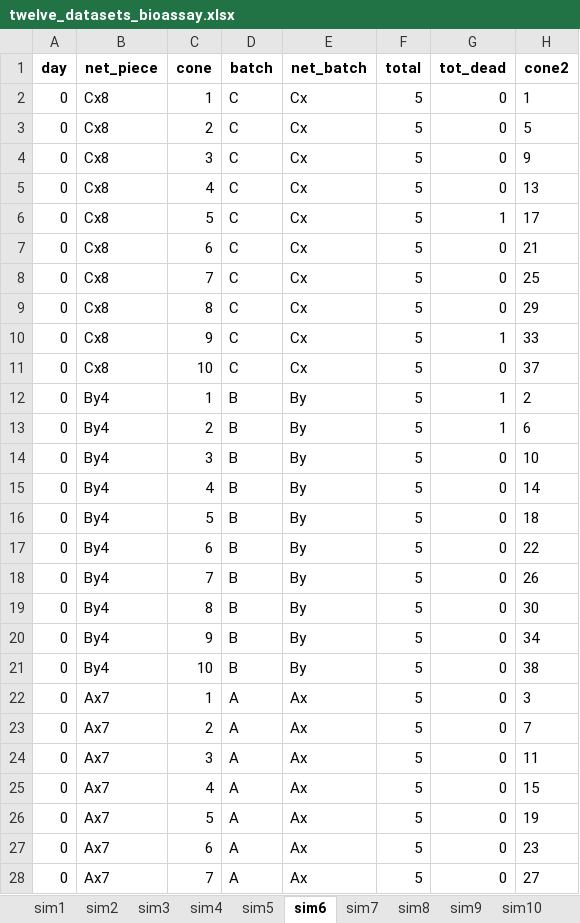
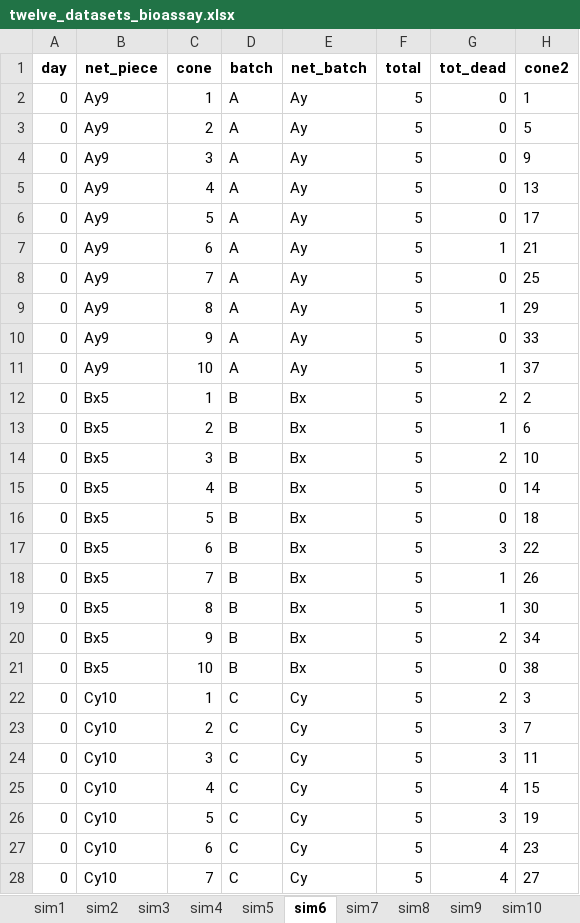
Before and after one commit to JDChallenger/WHO_NI_Tutorial, an Excel workbook: Regeneration_Time/twelve_datasets_bioassay.xlsx, sheet sim6, drawn as a sheet; only a part is shown; values as stored, in another font and other column widths than the file's, no borders; the diff covers the shown part only; the diff names each change by its address in the sheet, - before the commit and + after, or states it on an @@ line.

Commit message:
Simulated datasets have been replaced: now, on each day, a sample from each batch must be tested

```diff
--- a/Regeneration_Time/twelve_datasets_bioassay.xlsx (sheet sim6)
+++ b/Regeneration_Time/twelve_datasets_bioassay.xlsx (sheet sim6)
-B2:B11 (net_piece): Cx8
+B2:B11 (net_piece): Ay9
-D2:D11 (batch): C
+D2:D11 (batch): A
-E2:E11 (net_batch): Cx
+E2:E11 (net_batch): Ay
-G6 (tot_dead): 1
+G6 (tot_dead): 0
-G7 (tot_dead): 0
+G7 (tot_dead): 1
-G9 (tot_dead): 0
+G9 (tot_dead): 1
-G10 (tot_dead): 1
+G10 (tot_dead): 0
-G11 (tot_dead): 0
+G11 (tot_dead): 1
-B12:B21 (net_piece): By4
+B12:B21 (net_piece): Bx5
-E12:E21 (net_batch): By
+E12:E21 (net_batch): Bx
-G12 (tot_dead): 1
+G12 (tot_dead): 2
-G14 (tot_dead): 0
+G14 (tot_dead): 2
-G17 (tot_dead): 0
+G17 (tot_dead): 3
-G18:G19 (tot_dead): 0
+G18:G19 (tot_dead): 1
-G20 (tot_dead): 0
+G20 (tot_dead): 2
-B22:B28 (net_piece): Ax7
+B22:B28 (net_piece): Cy10
-D22:D28 (batch): A
+D22:D28 (batch): C
-E22:E28 (net_batch): Ax
+E22:E28 (net_batch): Cy
-G22 (tot_dead): 0
+G22 (tot_dead): 2
-G23:G24 (tot_dead): 0
+G23:G24 (tot_dead): 3
-G25 (tot_dead): 0
+G25 (tot_dead): 4
-G26 (tot_dead): 0
+G26 (tot_dead): 3
-G27:G28 (tot_dead): 0
+G27:G28 (tot_dead): 4
```
Also changed, not shown: 1304 edited cells elsewhere in this sheet, sheet sim12, sheet sim9, sheet sim5, sheet sim10, sheet sim1, sheet sim7, 5 more sheets, 3 other files.
